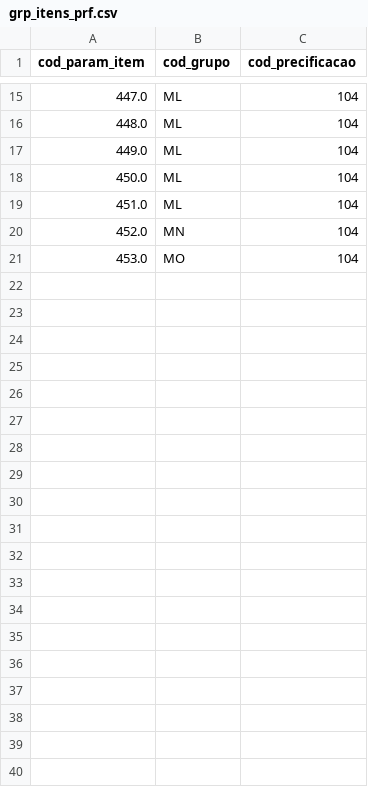
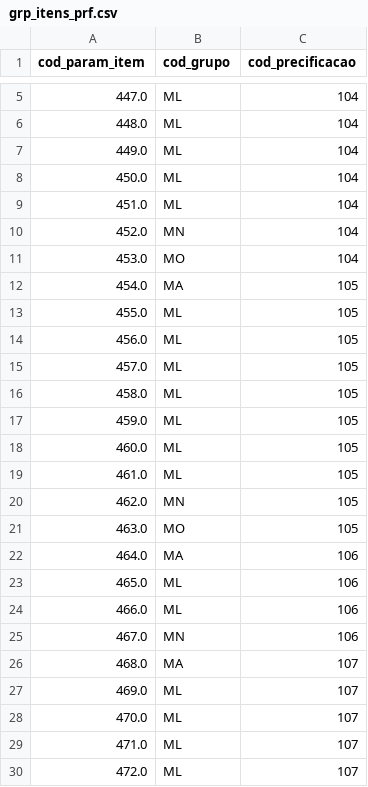
Before and after one commit to leandr0s/pulsar_app, a CSV file: data/grp_itens_prf.csv, drawn as a sheet; only a part is shown, gaps mark what is left out; the diff covers the shown part only.

```diff
--- a/data/grp_itens_prf.csv
+++ b/data/grp_itens_prf.csv
@@ -21 +11,20 @@ cod_param_item;cod_grupo;cod_precificacao
 453.0;MO;104
+454.0;MA;105
+455.0;ML;105
+456.0;ML;105
+457.0;ML;105
+458.0;ML;105
+459.0;ML;105
+460.0;ML;105
+461.0;ML;105
+462.0;MN;105
+463.0;MO;105
+464.0;MA;106
+465.0;ML;106
+466.0;ML;106
+467.0;MN;106
+468.0;MA;107
+469.0;ML;107
+470.0;ML;107
+471.0;ML;107
+472.0;ML;107
```
Also changed, not shown: 27 added rows and 10 removed rows elsewhere in this file, data/param_itens.csv, data/precificacao.csv, 7 other files.
